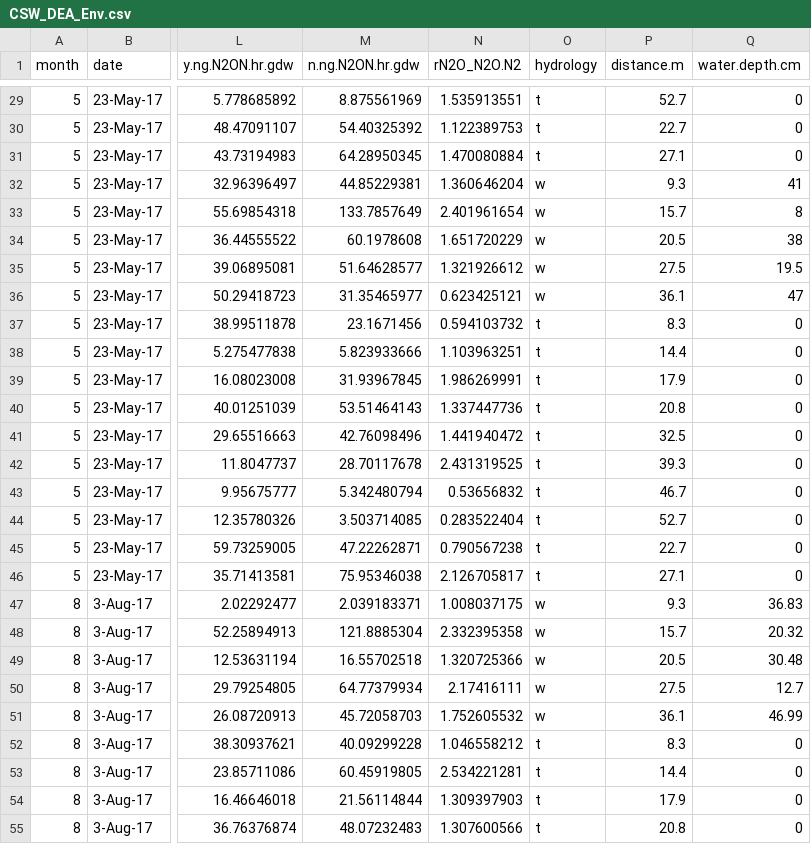
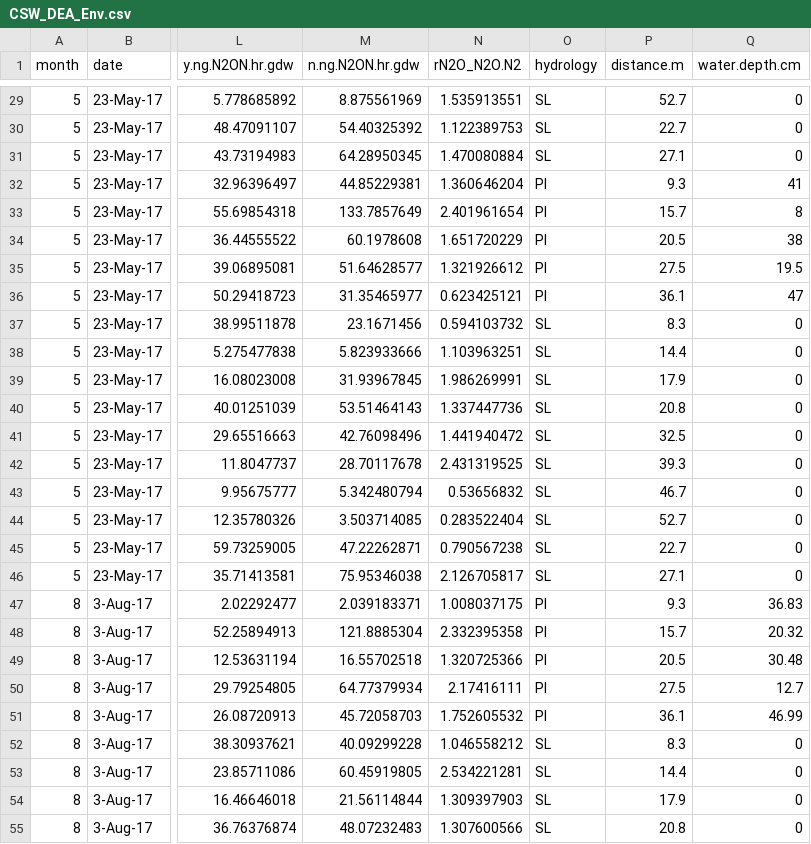
Before and after one commit to PeraltaLab/ConstructedStormwaterWetland, a CSV file: data/CSW_DEA_Env.csv, drawn as a sheet; only a part is shown, gaps mark what is left out; the diff covers the shown part only; the diff names each change by its address in the sheet, - before the commit and + after, or states it on an @@ line.

```diff
--- a/data/CSW_DEA_Env.csv
+++ b/data/CSW_DEA_Env.csv
-O29:O31 (hydrology): t
+O29:O31 (hydrology): SL
-O32:O36 (hydrology): w
+O32:O36 (hydrology): PI
-O37:O46 (hydrology): t
+O37:O46 (hydrology): SL
-O47:O51 (hydrology): w
+O47:O51 (hydrology): PI
-O52:O55 (hydrology): t
+O52:O55 (hydrology): SL
```
Also changed, not shown: 153 edited cells elsewhere in this file, 44 other files.
